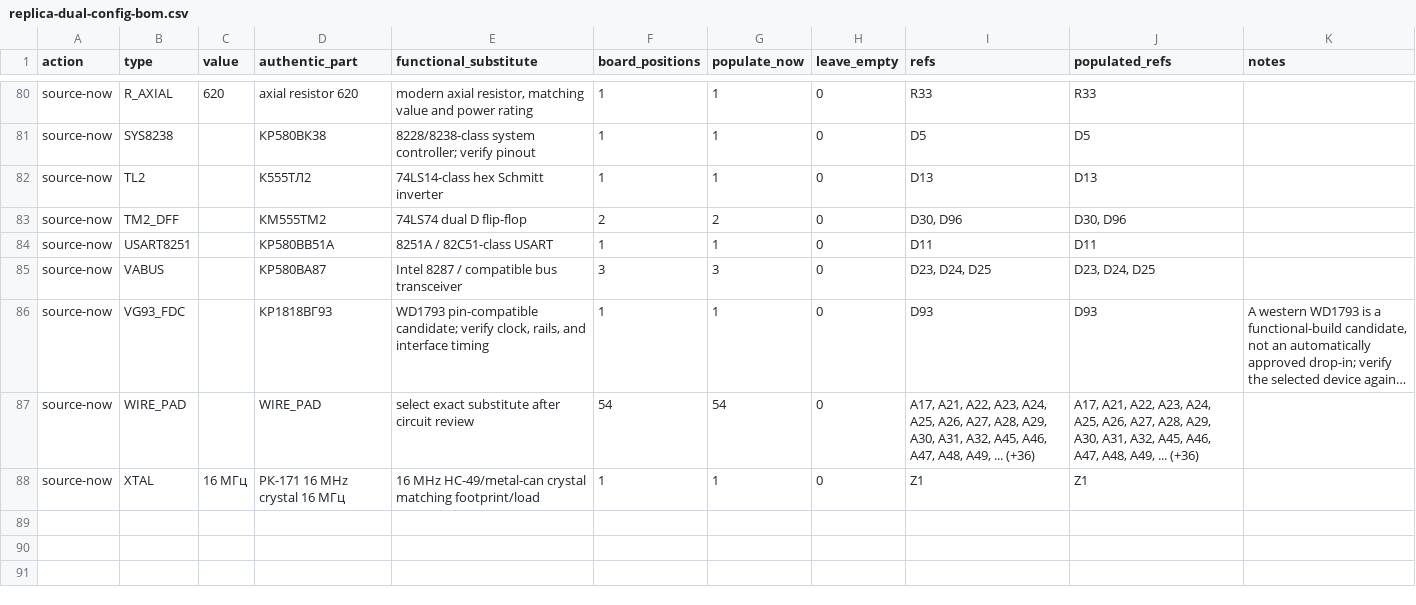
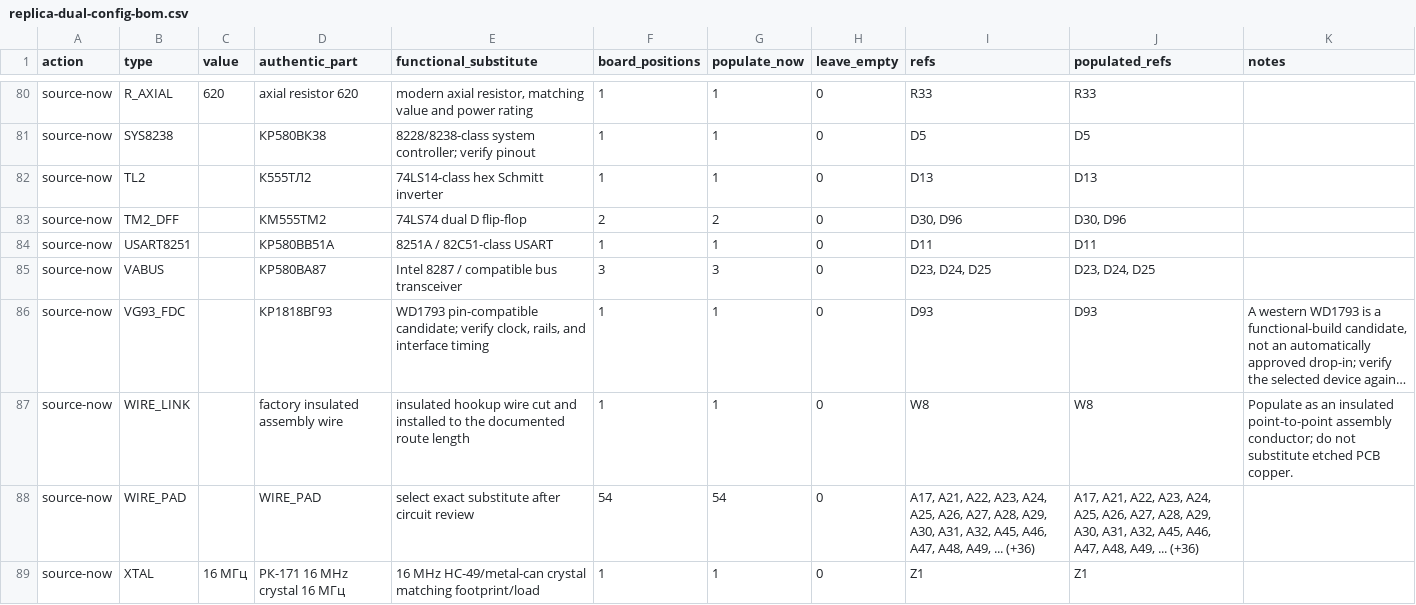
Before and after one commit to ddanila/8080-cosim, a CSV file: docs/replica-dual-config-bom.csv, drawn as a sheet; only a part is shown, gaps mark what is left out; long unchanged cells end in …; the diff names each change by its address in the sheet, - before the commit and + after, or states it on an @@ line.

Commit message:
Refresh assembly wire sourcing reports

```diff
--- a/docs/replica-dual-config-bom.csv
+++ b/docs/replica-dual-config-bom.csv
+row 87: source-now | WIRE_LINK |  | factory insulated assembly wire | insulated hookup wire cut and installed to the documented route length | 1 | 1 | 0 | W8 | W8 | Populate as an insulated point-to-point assembly conductor; do not substitute etched PCB copper.
```
Also changed, not shown: 3 other files.
